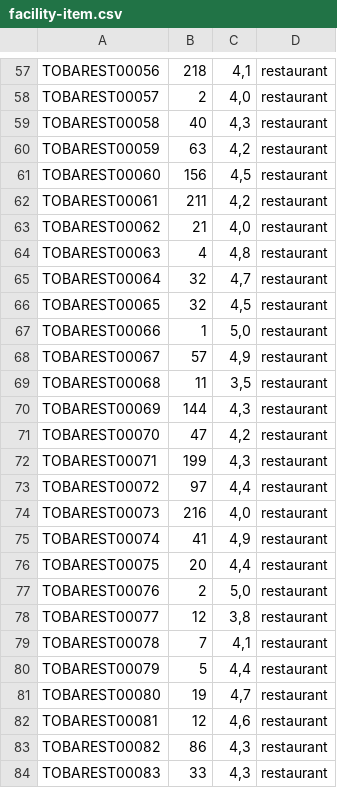
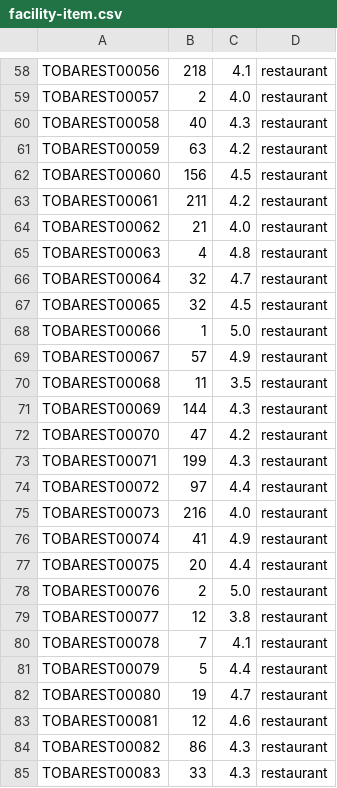
Before and after one commit to WinfreyNainggolan01/KnowledgeGraph-RS, a CSV file: data/kg/facility-item.csv, drawn as a sheet; only a part is shown, gaps mark what is left out; addresses are those after the commit; the diff covers the shown part only; the diff names each change by its address in the sheet, - before the commit and + after, or states it on an @@ line.

```diff
--- a/data/kg/facility-item.csv
+++ b/data/kg/facility-item.csv
-C58: 4,1
+C58: 4.1
-C59: 4,0
+C59: 4.0
-C60: 4,3
+C60: 4.3
-C61: 4,2
+C61: 4.2
-C62: 4,5
+C62: 4.5
-C63: 4,2
+C63: 4.2
-C64: 4,0
+C64: 4.0
-C65: 4,8
+C65: 4.8
-C66: 4,7
+C66: 4.7
-C67: 4,5
+C67: 4.5
-C68: 5,0
+C68: 5.0
-C69: 4,9
+C69: 4.9
-C70: 3,5
+C70: 3.5
-C71: 4,3
+C71: 4.3
-C72: 4,2
+C72: 4.2
-C73: 4,3
+C73: 4.3
-C74: 4,4
+C74: 4.4
-C75: 4,0
+C75: 4.0
-C76: 4,9
+C76: 4.9
-C77: 4,4
+C77: 4.4
-C78: 5,0
+C78: 5.0
-C79: 3,8
+C79: 3.8
-C80: 4,1
+C80: 4.1
-C81: 4,4
+C81: 4.4
-C82: 4,7
+C82: 4.7
-C83: 4,6
+C83: 4.6
-C84:C85: 4,3
+C84:C85: 4.3
```
Also changed, not shown: 1 added row and 152 edited cells elsewhere in this file.
